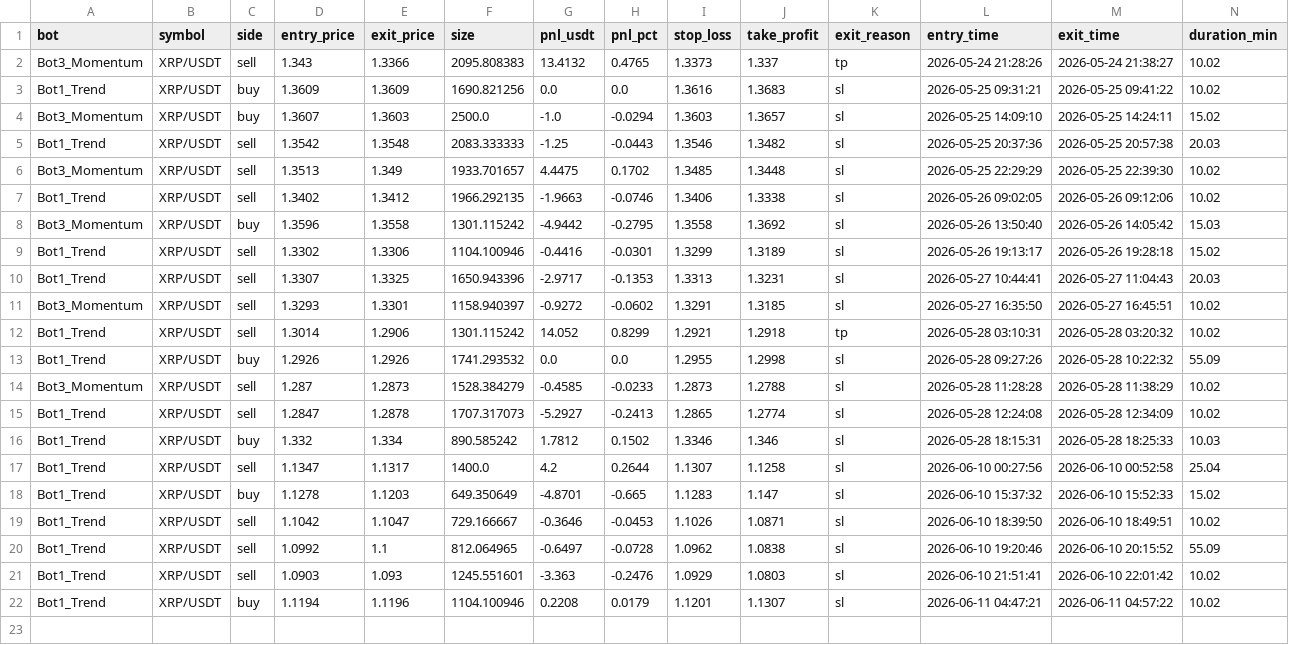
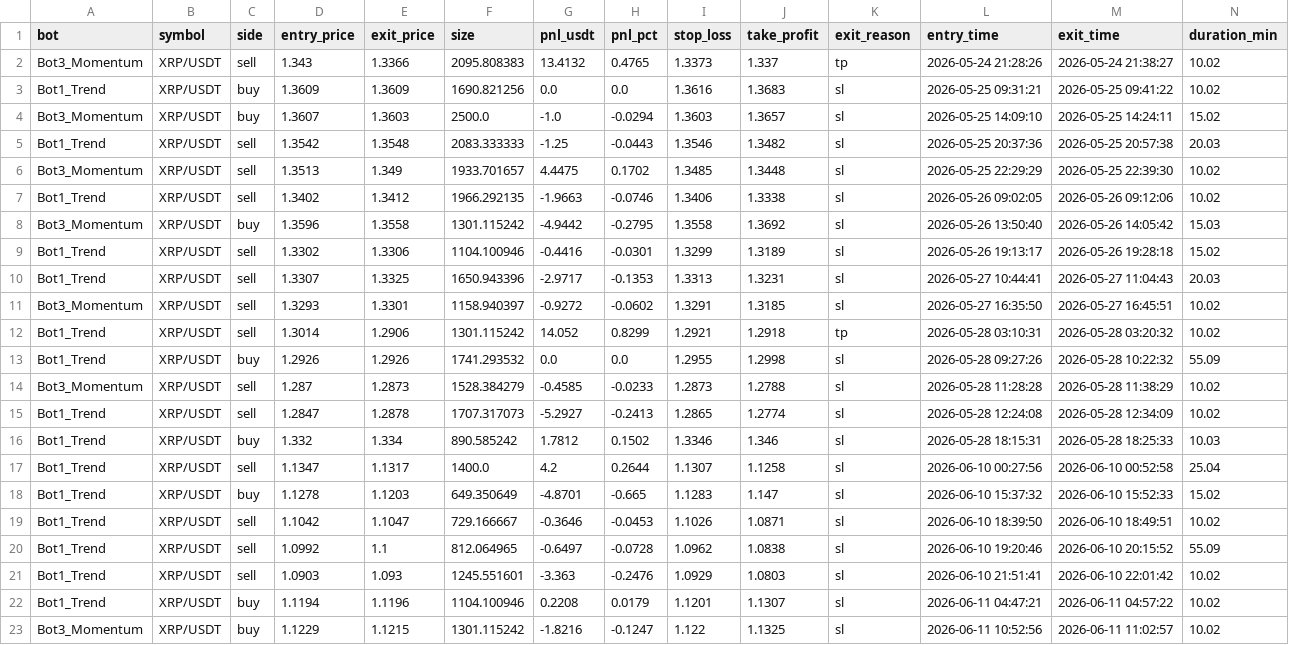
Before and after one commit to Jorjota12/trading_bots, a CSV file: trades_XRP.csv, drawn as a sheet.

Commit message:
update trades_XRP.csv

```diff
--- a/trades_XRP.csv
+++ b/trades_XRP.csv
@@ -22 +22,2 @@ Bot1_Trend,XRP/USDT,sell,1.0903,1.093,1245.551601,-3.363,-0.2476,1.0929,1.0803,s
 Bot1_Trend,XRP/USDT,buy,1.1194,1.1196,1104.100946,0.2208,0.0179,1.1201,1.1307,sl,2026-06-11 04:47:21,2026-06-11 04:57:22,10.02
+Bot3_Momentum,XRP/USDT,buy,1.1229,1.1215,1301.115242,-1.8216,-0.1247,1.122,1.1325,sl,2026-06-11 10:52:56,2026-06-11 11:02:57,10.02
```
